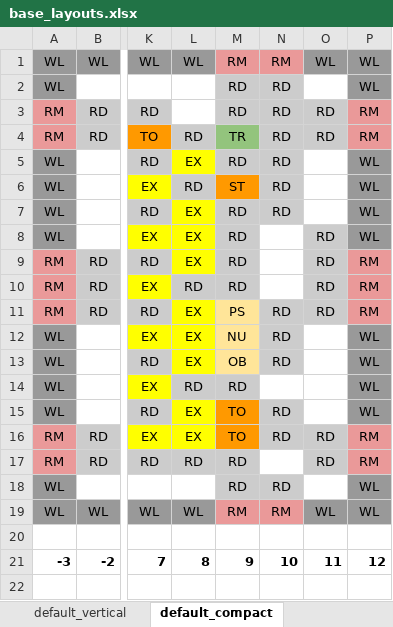
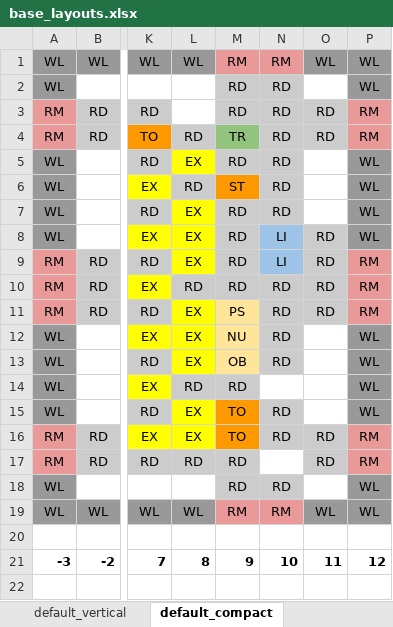
Before and after one commit to tanjera/screeps, an Excel workbook: base_layouts/base_layouts.xlsx, sheet default_compact, drawn as a sheet; only a part is shown, gaps mark what is left out; values as stored, in another font and other column widths than the file's, no borders; the diff names each change by its address in the sheet, - before the commit and + after, or states it on an @@ line.

```diff
--- a/base_layouts/base_layouts.xlsx (sheet default_compact)
+++ b/base_layouts/base_layouts.xlsx (sheet default_compact)
-N8:N9: (empty)
+N8:N9: LI
-N8:N9 fill: none
+N8:N9 fill: #9DC3E6
-N10: (empty)
+N10: RD
-N10 fill: none
+N10 fill: #CCCCCC
```
Also changed, not shown: sheet compact_horizontal, sheet Building Quantities, sheet default_vertical, sheet default_horizontal, 23 other files.
